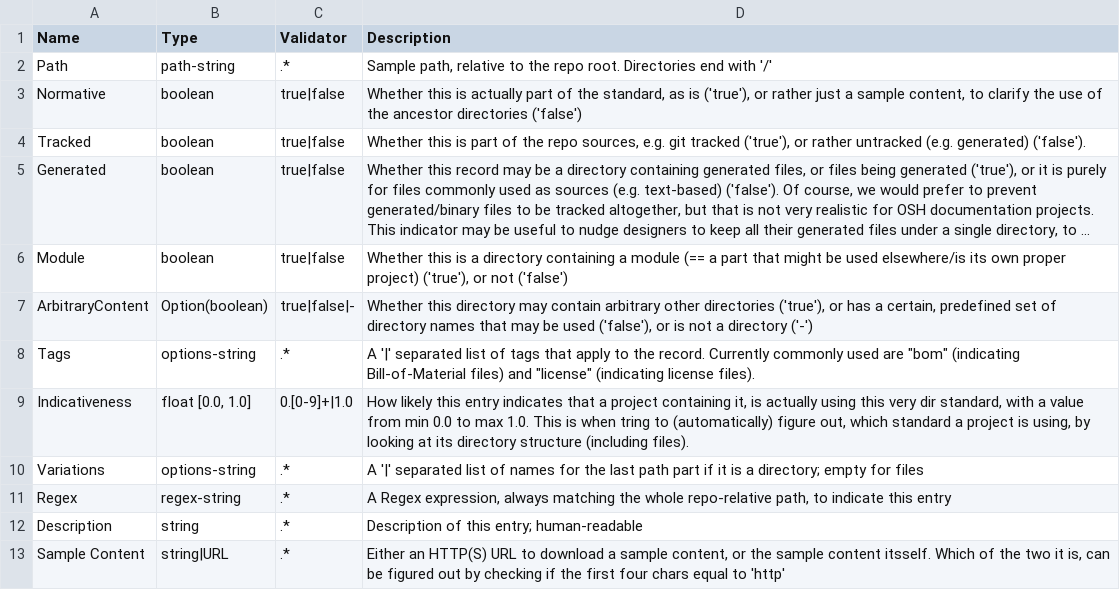
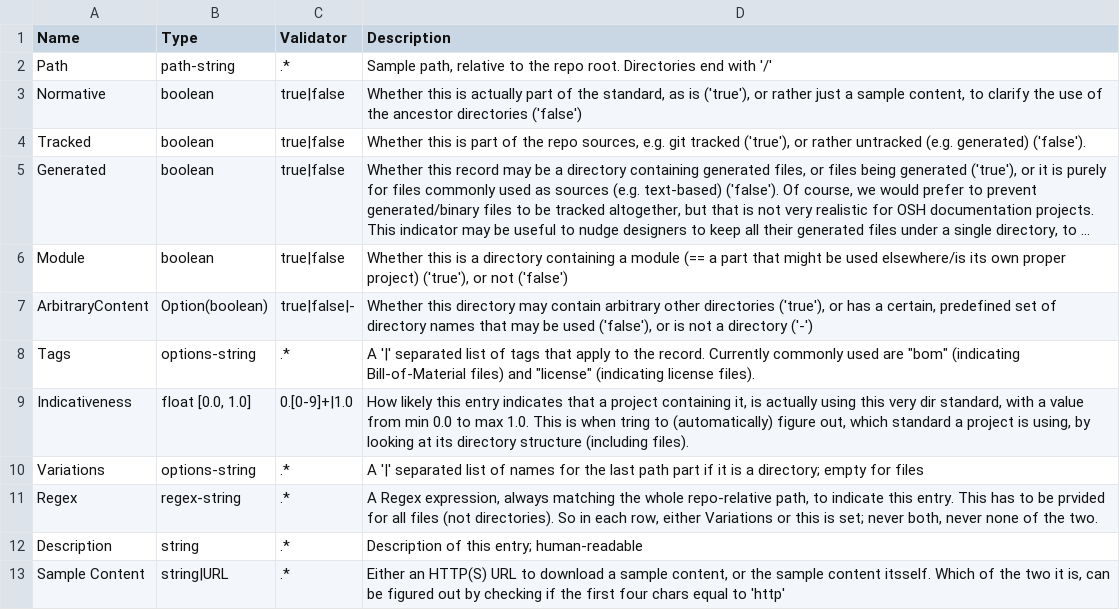
Before and after one commit to hoijui/osh-dir-std, a CSV file: definition_format.csv, drawn as a sheet; long unchanged cells end in ….

Commit message:
def-form: Clarify and extend Regex description

```diff
--- a/definition_format.csv
+++ b/definition_format.csv
@@ -10,3 +10,3 @@ Indicativeness,"float [0.0, 1.0]",0.[0-9]+|1.0,"How likely this entry indicates
 Variations,options-string,.*,A '|' separated list of names for the last path part if it is a directory; empty for files
-Regex,regex-string,.*,"A Regex expression, always matching the whole repo-relative path, to indicate this entry"
+Regex,regex-string,.*,"A Regex expression, always matching the whole repo-relative path, to indicate this entry. This has to be prvided for all files (not directories). So in each row, either Variations or this is set; never both, never none of the two."
 Description,string,.*,Description of this entry; human-readable
```
